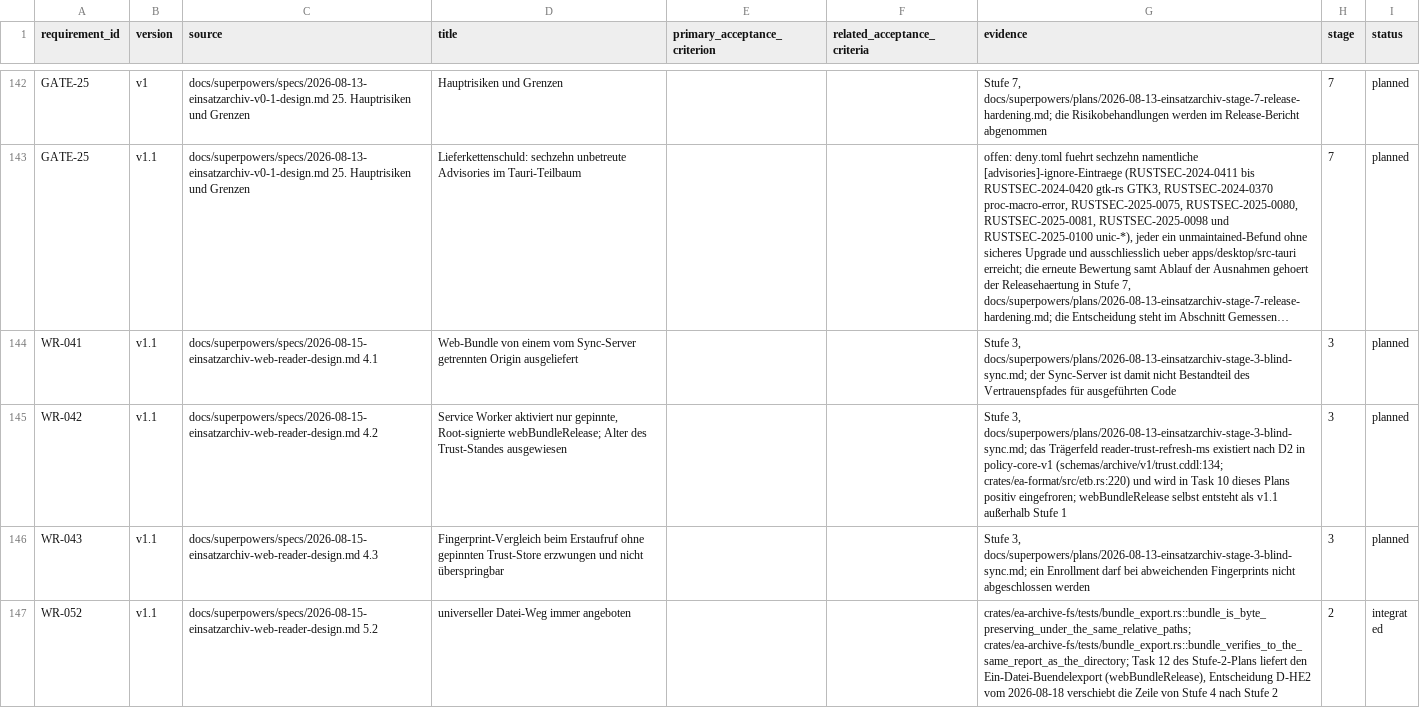
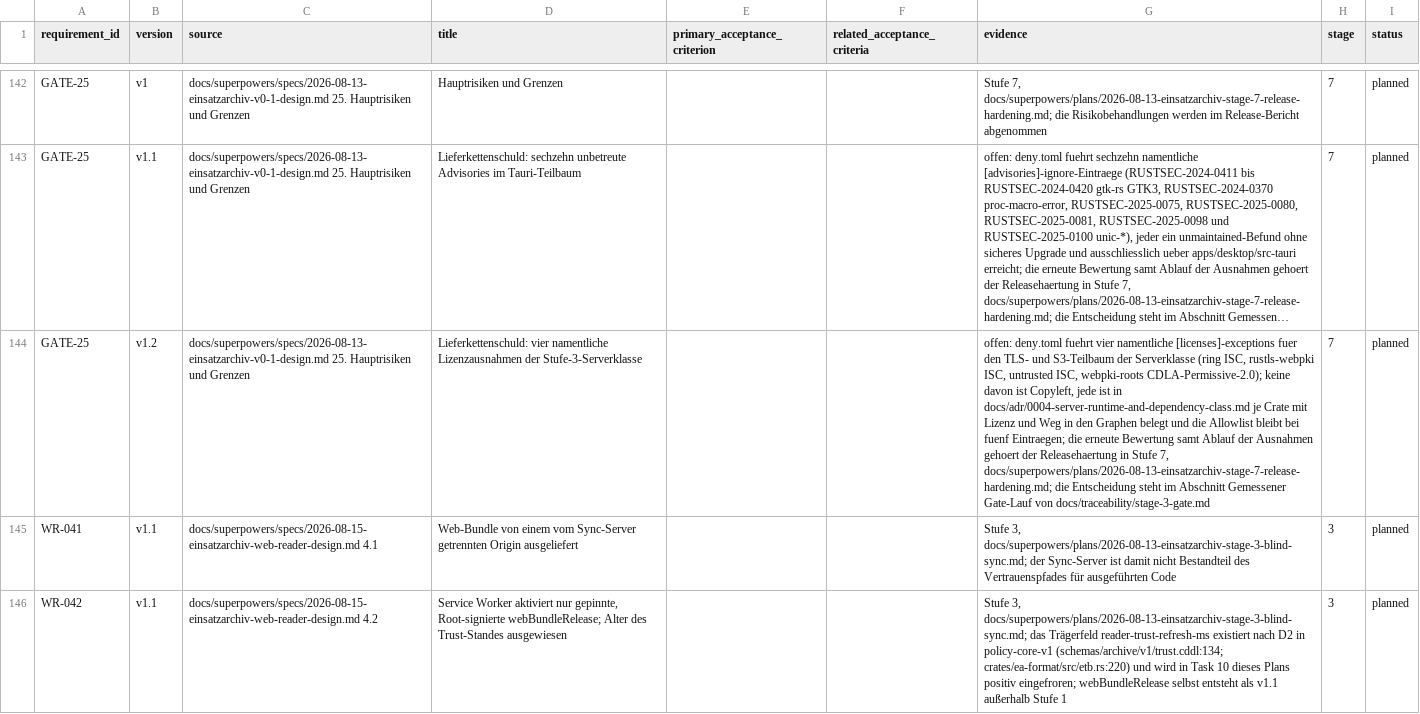
Before and after one commit to rubenvitt/einsatztagebuch, a CSV file: docs/traceability/v0.1-requirements.csv, drawn as a sheet; only a part is shown, gaps mark what is left out; the shorter side is filled out with more unchanged rows; long unchanged cells end in …; the diff names each change by its address in the sheet, - before the commit and + after, or states it on an @@ line.

```diff
--- a/docs/traceability/v0.1-requirements.csv
+++ b/docs/traceability/v0.1-requirements.csv
+row 144: GATE-25 | v1.2 | docs/superpowers/specs/2026-08-13-einsatzarchiv-v0-1-design.md 25. Hauptrisiken und Grenzen | Lieferkettenschuld: vier namentliche Lizenzausnahmen der Stufe-3-Serverklasse |  |  | offen: deny.toml fuehrt vier namentliche [licenses]-exceptions fuer den TLS- und S3-Teilbaum der Serverklasse (ring ISC, rustls-webpki ISC, untrusted ISC, webpki-roots CDLA-Permissive-2.0); keine davon ist Copyleft, jede ist in docs/adr/0004-server-runtime-and-dependency-class.md je Crate mit Lizenz und Weg in den Graphen belegt und die Allowlist bleibt bei fuenf Eintraegen; die erneute Bewertung samt Ablauf der Ausnahmen gehoert der Releasehaertung in Stufe 7, docs/superpowers/plans/2026-08-13-einsatzarchiv-stage-7-release-hardening.md; die Entscheidung steht im Abschnitt Gemessener Gate-Lauf von docs/traceability/stage-3-gate.md | 7 | planned
```
Also changed, not shown: 9 other files.
